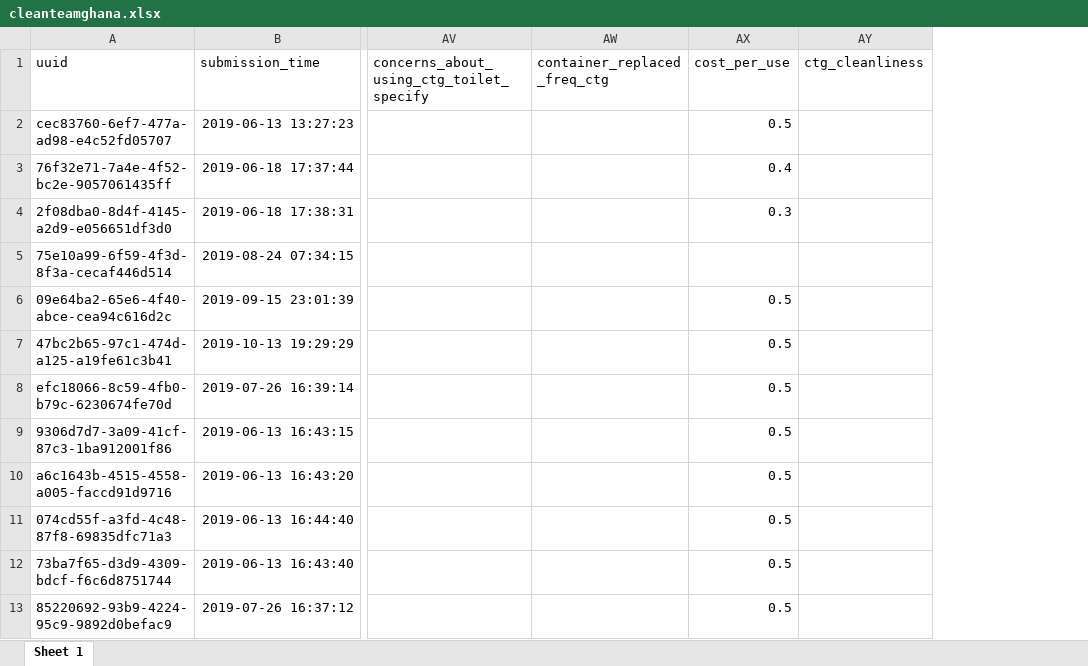
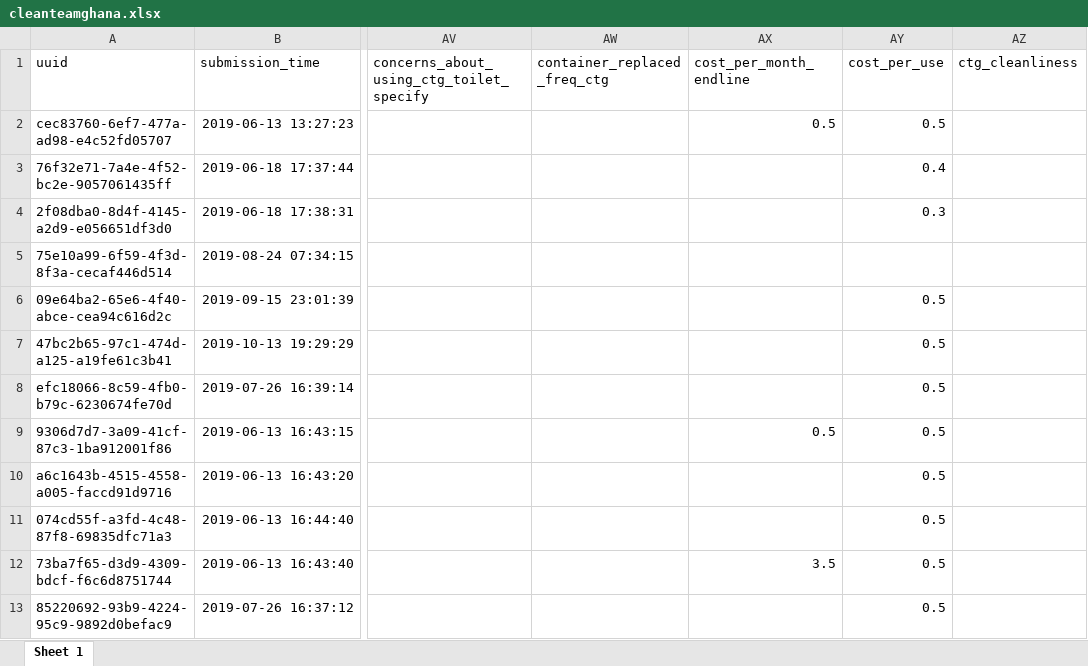
Before and after one commit to openwashdata/cleanteamghana, an Excel workbook: inst/extdata/cleanteamghana.xlsx, sheet Sheet 1, drawn as a sheet; only a part is shown, gaps mark what is left out; values as stored, in another font and other column widths than the file's, no borders; the diff names each change by its address in the sheet, - before the commit and + after, or states it on an @@ line.

```diff
--- a/inst/extdata/cleanteamghana.xlsx (sheet Sheet 1)
+++ b/inst/extdata/cleanteamghana.xlsx (sheet Sheet 1)
+column AX (cost_per_month_endline), rows 2-12: 0.5 |  |  |  |  |  |  | 0.5 |  |  | 3.5
```
Also changed, not shown: 12 other files.
